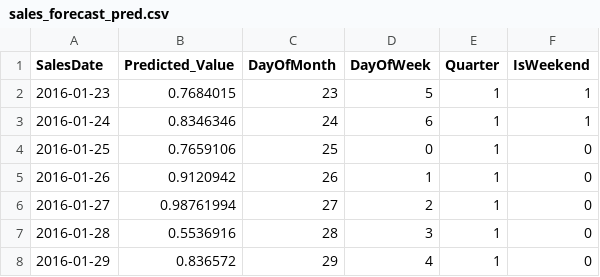
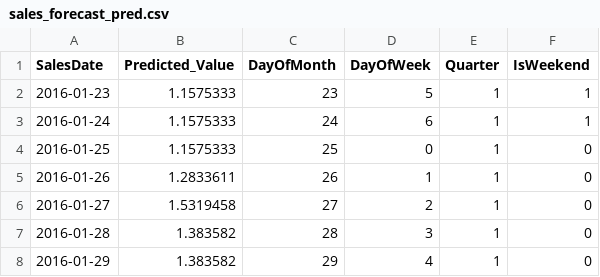
Before and after one commit to BeardedSeal77/MLG382_CYO_Project, a CSV file: artifacts/predictions/sales_forecast_pred.csv, drawn as a sheet.

Commit message:
Revert back to pre Sales model for better accuracy

```diff
--- a/artifacts/predictions/sales_forecast_pred.csv
+++ b/artifacts/predictions/sales_forecast_pred.csv
@@ -1,8 +1,8 @@
 SalesDate,Predicted_Value,DayOfMonth,DayOfWeek,Quarter,IsWeekend
-2016-01-23,0.7684015,23,5,1,1
-2016-01-24,0.8346346,24,6,1,1
-2016-01-25,0.7659106,25,0,1,0
-2016-01-26,0.9120942,26,1,1,0
-2016-01-27,0.98761994,27,2,1,0
-2016-01-28,0.5536916,28,3,1,0
-2016-01-29,0.836572,29,4,1,0
+2016-01-23,1.1575333,23,5,1,1
+2016-01-24,1.1575333,24,6,1,1
+2016-01-25,1.1575333,25,0,1,0
+2016-01-26,1.2833611,26,1,1,0
+2016-01-27,1.5319458,27,2,1,0
+2016-01-28,1.383582,28,3,1,0
+2016-01-29,1.383582,29,4,1,0
```
Also changed, not shown: 4 other files.
